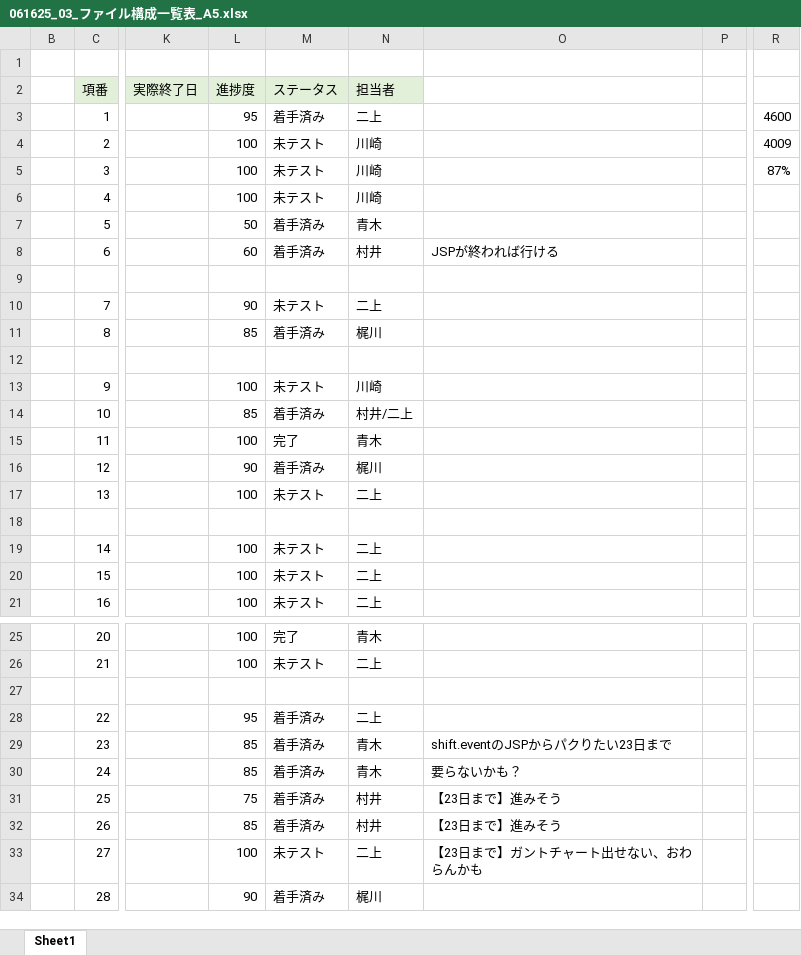
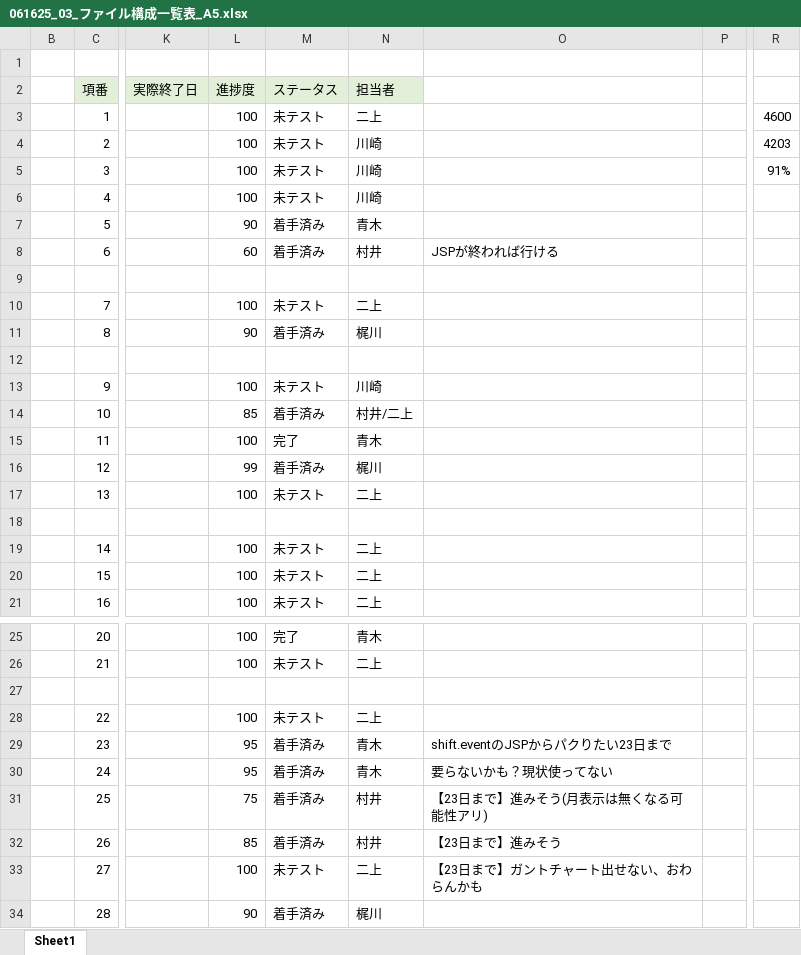
Before and after one commit to plusdojo2025/A5, an Excel workbook: documents/内部設計/061625_03_ファイル構成一覧表_A5.xlsx, sheet Sheet1, drawn as a sheet; only a part is shown, gaps mark what is left out; values as stored, in another font and other column widths than the file's, no borders; the diff covers the shown part only; the diff names each change by its address in the sheet, - before the commit and + after, or states it on an @@ line.

```diff
--- a/documents/内部設計/061625_03_ファイル構成一覧表_A5.xlsx (sheet Sheet1)
+++ b/documents/内部設計/061625_03_ファイル構成一覧表_A5.xlsx (sheet Sheet1)
-L3 (進捗度): 95
+L3 (進捗度): 100
-M3 (ステータス): 着手済み
+M3 (ステータス): 未テスト
-R4: 4009
+R4: 4203
-R5: 87%
+R5: 91%
-L7 (進捗度): 50
+L7 (進捗度): 90
-L10 (進捗度): 90
+L10 (進捗度): 100
-L11 (進捗度): 85
+L11 (進捗度): 90
-L16 (進捗度): 90
+L16 (進捗度): 99
-L28 (進捗度): 95
+L28 (進捗度): 100
-M28 (ステータス): 着手済み
+M28 (ステータス): 未テスト
-L29:L30 (進捗度): 85
+L29:L30 (進捗度): 95
-O30: 要らないかも？
+O30: 要らないかも？現状使ってない
-O31: 【23日まで】進みそう
+O31: 【23日まで】進みそう(月表示は無くなる可能性アリ)
```
Also changed, not shown: 6 edited cells elsewhere in this sheet, 6 other files.
